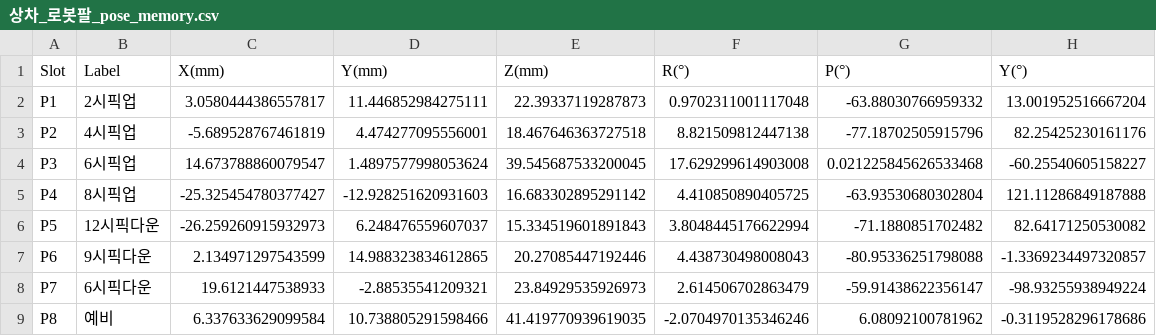
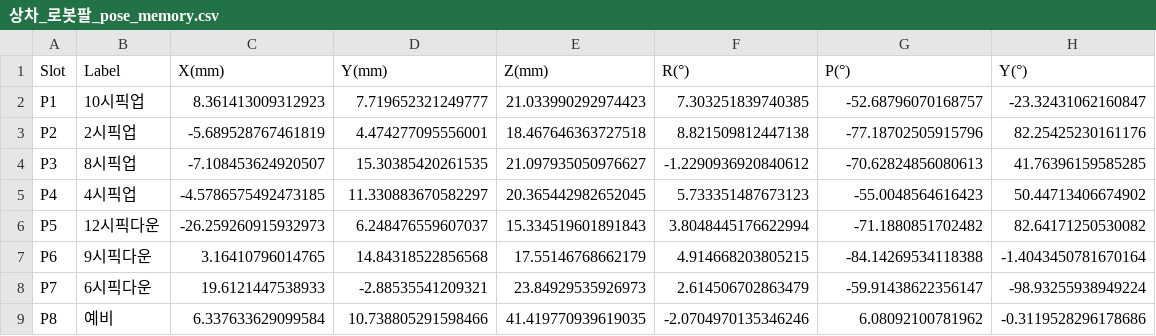
Before and after one commit to addinedu-roscamp-8th/roscamp-repo-3, a CSV file: gui/src/lovo_gui/lovo_gui/config/pose_memory/상차_로봇팔_pose_memory.csv, drawn as a sheet.

```diff
--- a/gui/src/lovo_gui/lovo_gui/config/pose_memory/상차_로봇팔_pose_memory.csv
+++ b/gui/src/lovo_gui/lovo_gui/config/pose_memory/상차_로봇팔_pose_memory.csv
@@ -1,8 +1,8 @@
 Slot,Label,X(mm),Y(mm),Z(mm),R(°),P(°),Y(°)
-P1,2시픽업,3.0580444386557817,11.446852984275111,22.39337119287873,0.9702311001117048,-63.88030766959332,13.001952516667204
-P2,4시픽업,-5.689528767461819,4.474277095556001,18.467646363727518,8.821509812447138,-77.18702505915796,82.25425230161176
-P3,6시픽업,14.673788860079547,1.4897577998053624,39.545687533200045,17.629299614903008,0.021225845626533468,-60.25540605158227
-P4,8시픽업,-25.325454780377427,-12.928251620931603,16.683302895291142,4.410850890405725,-63.93530680302804,121.11286849187888
+P1,10시픽업,8.361413009312923,7.719652321249777,21.033990292974423,7.303251839740385,-52.68796070168757,-23.32431062160847
+P2,2시픽업,-5.689528767461819,4.474277095556001,18.467646363727518,8.821509812447138,-77.18702505915796,82.25425230161176
+P3,8시픽업,-7.108453624920507,15.30385420261535,21.097935050976627,-1.2290936920840612,-70.62824856080613,41.76396159585285
+P4,4시픽업,-4.5786575492473185,11.330883670582297,20.365442982652045,5.733351487673123,-55.0048564616423,50.44713406674902
 P5,12시픽다운,-26.259260915932973,6.248476559607037,15.334519601891843,3.8048445176622994,-71.1880851702482,82.64171250530082
-P6,9시픽다운,2.134971297543599,14.988323834612865,20.27085447192446,4.438730498008043,-80.95336251798088,-1.3369234497320857
+P6,9시픽다운,3.16410796014765,14.84318522856568,17.55146768662179,4.914668203805215,-84.14269534118388,-1.4043450781670164
 P7,6시픽다운,19.6121447538933,-2.88535541209321,23.84929535926973,2.614506702863479,-59.91438622356147,-98.93255938949224
```
Also changed, not shown: 3 other files.
